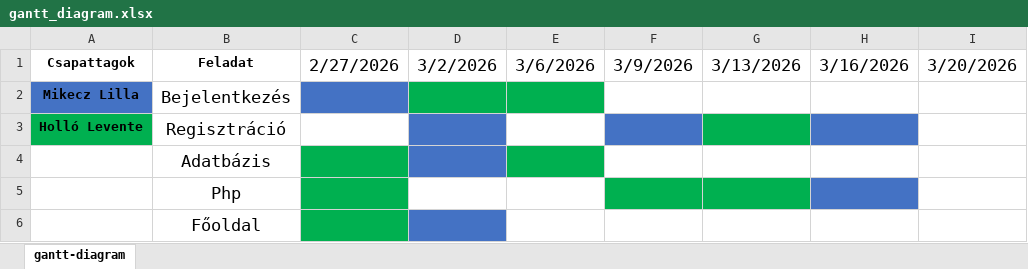
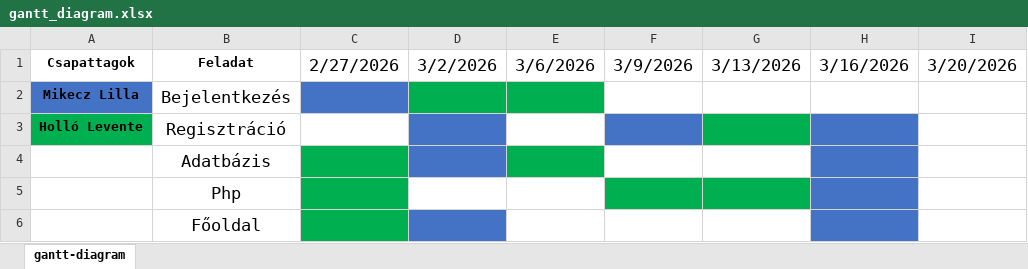
Before and after one commit to mikeczlilla/Quiz, an Excel workbook: gantt_diagram.xlsx, sheet gantt-diagram, drawn as a sheet; values as stored, in another font and other column widths than the file's, no borders; the diff names each change by its address in the sheet, - before the commit and + after, or states it on an @@ line.

```diff
--- a/gantt_diagram.xlsx (sheet gantt-diagram)
+++ b/gantt_diagram.xlsx (sheet gantt-diagram)
-H4 fill: none
+H4 fill: #4472C4
-H6 fill: none
+H6 fill: #4472C4
```
Also changed, not shown: 1 other file.
